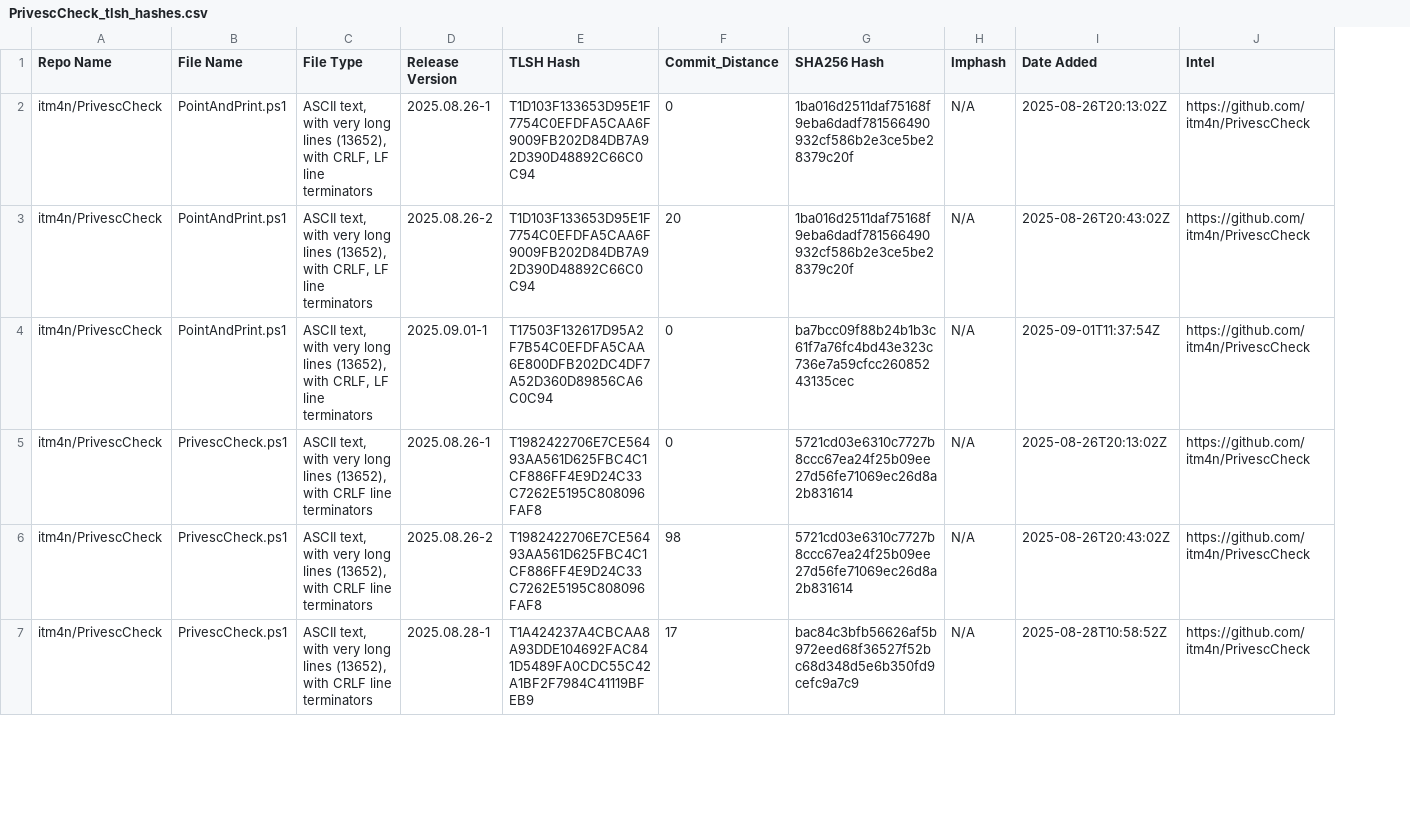
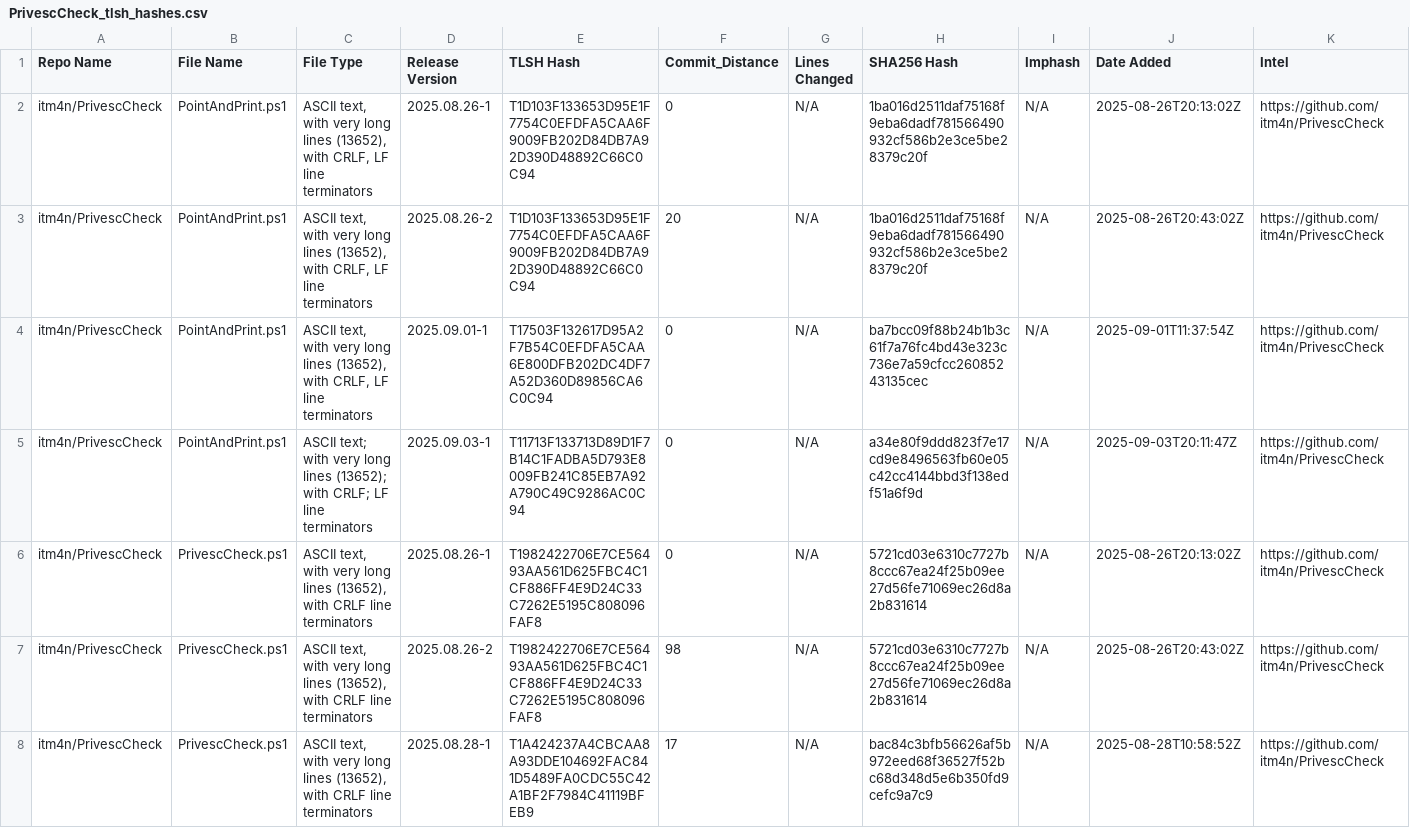
Before and after one commit to Magonia-Research/CelesTLSH-Hashes, a CSV file: PrivescCheck/PrivescCheck_tlsh_hashes.csv, drawn as a sheet; only a part is shown; addresses are those after the commit; the diff covers the shown part only; the diff names each change by its address in the sheet, - before the commit and + after, or states it on an @@ line.

Commit message:
Updated TLSH CSV for PrivescCheck

```diff
--- a/PrivescCheck/PrivescCheck_tlsh_hashes.csv
+++ b/PrivescCheck/PrivescCheck_tlsh_hashes.csv
+column G (Lines Changed), rows 2-4: all N/A; rows 6-8: all N/A
+row 5: itm4n/PrivescCheck | PointAndPrint.ps1 | ASCII text; with very long lines (13652); with CRLF; LF line terminators | 2025.09.03-1 | T11713F133713D89D1F7B14C1FADBA5D793E8009FB241C85EB7A92A790C49C9286AC0C94 | 0 | N/A | a34e80f9ddd823f7e17cd9e8496563fb60e05c42cc4144bbd3f138edf51a6f9d | N/A | 2025-09-03T20:11:47Z | https://github.com/itm4n/PrivescCheck
```
Also changed, not shown: 1 added row elsewhere in this file.
